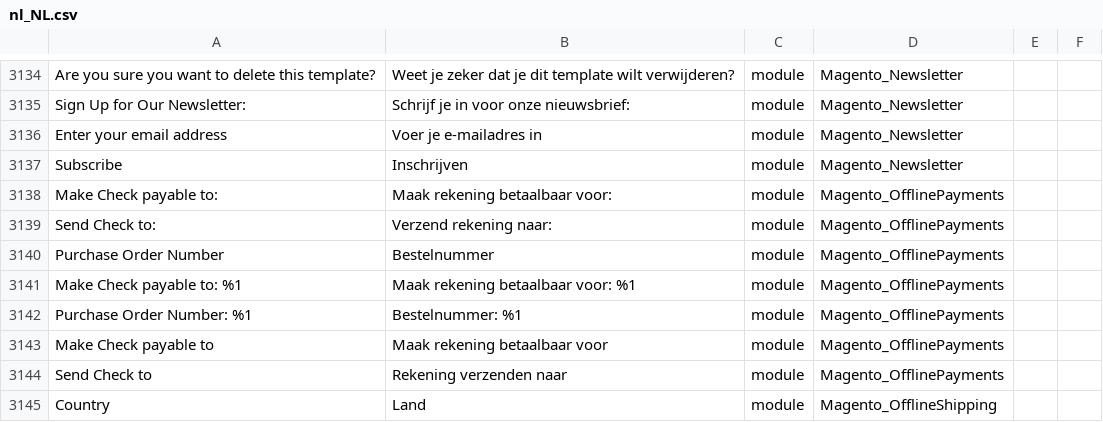
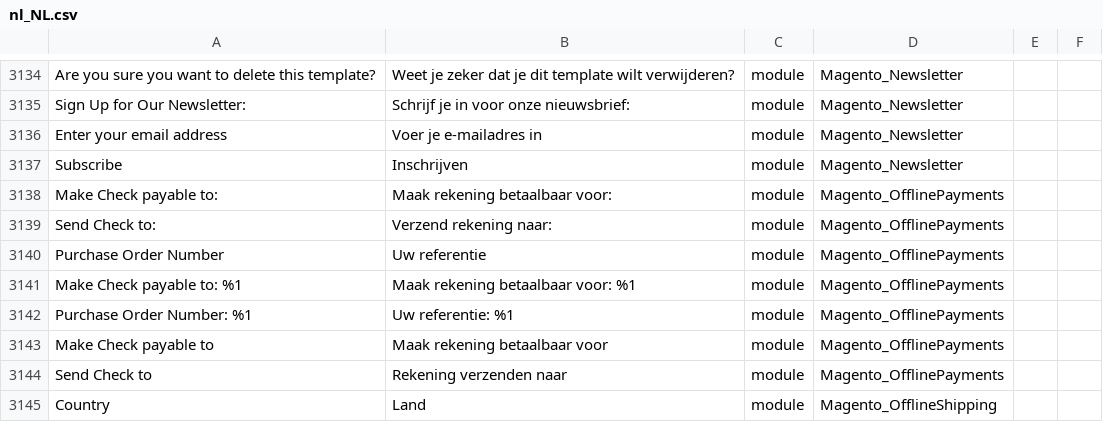
Before and after one commit to bezigeboefjes/magento2-nl_NL-language, a CSV file: nl_NL.csv, drawn as a sheet; only a part is shown, gaps mark what is left out; the diff names each change by its address in the sheet, - before the commit and + after, or states it on an @@ line.

Commit message:
Bestelnummer aangepast naar Uw referentienummer

```diff
--- a/nl_NL.csv
+++ b/nl_NL.csv
-B3140: Bestelnummer
+B3140: Uw referentie
-B3142: Bestelnummer: %1
+B3142: Uw referentie: %1
```
